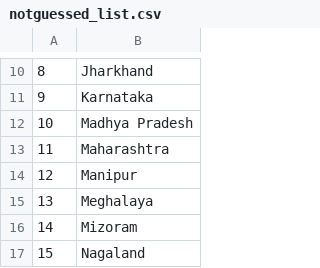
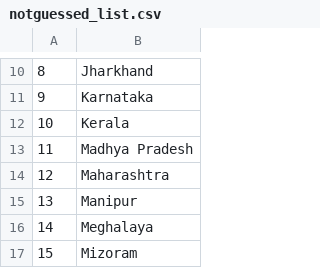
Before and after one commit to ManishSMishra/100DaysofPython, a CSV file: Day25/notguessed_list.csv, drawn as a sheet; only a part is shown, gaps mark what is left out; the shorter side is filled out with more unchanged rows; addresses are those after the commit; the diff names each change by its address in the sheet, - before the commit and + after, or states it on an @@ line.

Commit message:
Updated day25 Project: added list comprehension for remaining states.csv generation

```diff
--- a/Day25/notguessed_list.csv
+++ b/Day25/notguessed_list.csv
+row 12: 10 | Kerala
@@ column A renumbered from row 13 down @@
```
Also changed, not shown: 1 other file.
